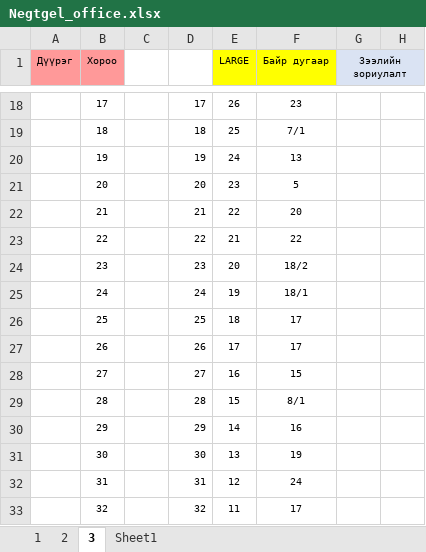
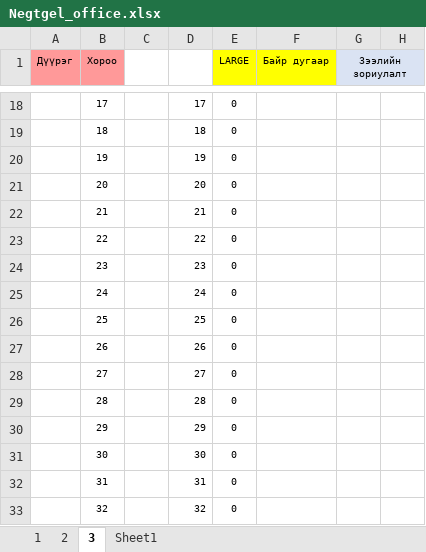
Before and after one commit to Renchint/Office, an Excel workbook: 04_Excel/Negtgel_office.xlsx, sheet 3, drawn as a sheet; only a part is shown, gaps mark what is left out; values as stored, in another font and other column widths than the file's, no borders; the diff covers the shown part only; the diff names each change by its address in the sheet, - before the commit and + after, or states it on an @@ line.

```diff
--- a/04_Excel/Negtgel_office.xlsx (sheet 3)
+++ b/04_Excel/Negtgel_office.xlsx (sheet 3)
-E18 (LARGE): 26
+E18 (LARGE): 0
-F18 (Байр дугаар): 23
+F18 (Байр дугаар): (empty)
-E19 (LARGE): 25
+E19 (LARGE): 0
-F19 (Байр дугаар): 7/1
+F19 (Байр дугаар): (empty)
-E20 (LARGE): 24
+E20 (LARGE): 0
-F20 (Байр дугаар): 13
+F20 (Байр дугаар): (empty)
-E21 (LARGE): 23
+E21 (LARGE): 0
-F21 (Байр дугаар): 5
+F21 (Байр дугаар): (empty)
-E22 (LARGE): 22
+E22 (LARGE): 0
-F22 (Байр дугаар): 20
+F22 (Байр дугаар): (empty)
-E23 (LARGE): 21
+E23 (LARGE): 0
-F23 (Байр дугаар): 22
+F23 (Байр дугаар): (empty)
-E24 (LARGE): 20
+E24 (LARGE): 0
-F24 (Байр дугаар): 18/2
+F24 (Байр дугаар): (empty)
-E25 (LARGE): 19
+E25 (LARGE): 0
-F25 (Байр дугаар): 18/1
+F25 (Байр дугаар): (empty)
-E26 (LARGE): 18
+E26 (LARGE): 0
-F26:F27 (Байр дугаар): 17
+F26:F27 (Байр дугаар): (empty)
-E27 (LARGE): 17
+E27 (LARGE): 0
-E28 (LARGE): 16
+E28 (LARGE): 0
-F28 (Байр дугаар): 15
+F28 (Байр дугаар): (empty)
-E29 (LARGE): 15
+E29 (LARGE): 0
-F29 (Байр дугаар): 8/1
+F29 (Байр дугаар): (empty)
-E30 (LARGE): 14
+E30 (LARGE): 0
-F30 (Байр дугаар): 16
+F30 (Байр дугаар): (empty)
-E31 (LARGE): 13
+E31 (LARGE): 0
-F31 (Байр дугаар): 19
+F31 (Байр дугаар): (empty)
-E32 (LARGE): 12
+E32 (LARGE): 0
-F32 (Байр дугаар): 24
+F32 (Байр дугаар): (empty)
-E33 (LARGE): 11
+E33 (LARGE): 0
-F33 (Байр дугаар): 17
+F33 (Байр дугаар): (empty)
```
Also changed, not shown: 52 edited cells elsewhere in this sheet, sheet 2, sheet 1, hidden cells, 2 other files.
